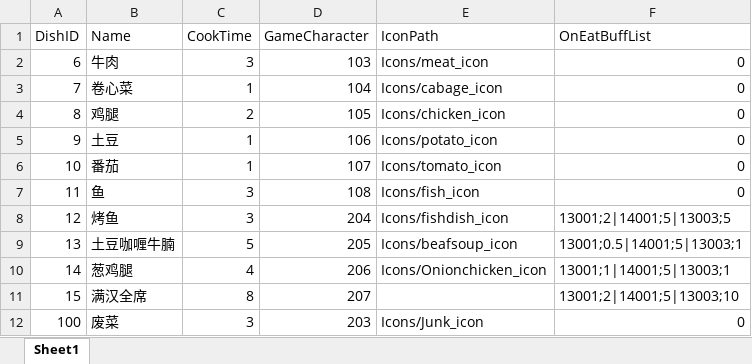
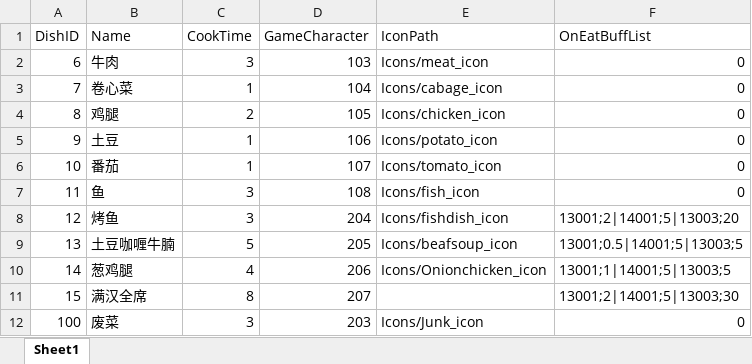
Before and after one commit to WXC-HUB/Project3D, an Excel workbook: Assets/Configs/Dishs.xlsx, sheet Sheet1, drawn as a sheet; values as stored, in another font and other column widths than the file's, no borders; the diff names each change by its address in the sheet, - before the commit and + after, or states it on an @@ line.

Commit message:
Update Dishs.xlsx

```diff
--- a/Assets/Configs/Dishs.xlsx (sheet Sheet1)
+++ b/Assets/Configs/Dishs.xlsx (sheet Sheet1)
-F8 (OnEatBuffList): 13001;2|14001;5|13003;5
+F8 (OnEatBuffList): 13001;2|14001;5|13003;20
-F9 (OnEatBuffList): 13001;0.5|14001;5|13003;1
+F9 (OnEatBuffList): 13001;0.5|14001;5|13003;5
-F10 (OnEatBuffList): 13001;1|14001;5|13003;1
+F10 (OnEatBuffList): 13001;1|14001;5|13003;5
-F11 (OnEatBuffList): 13001;2|14001;5|13003;10
+F11 (OnEatBuffList): 13001;2|14001;5|13003;30
```
